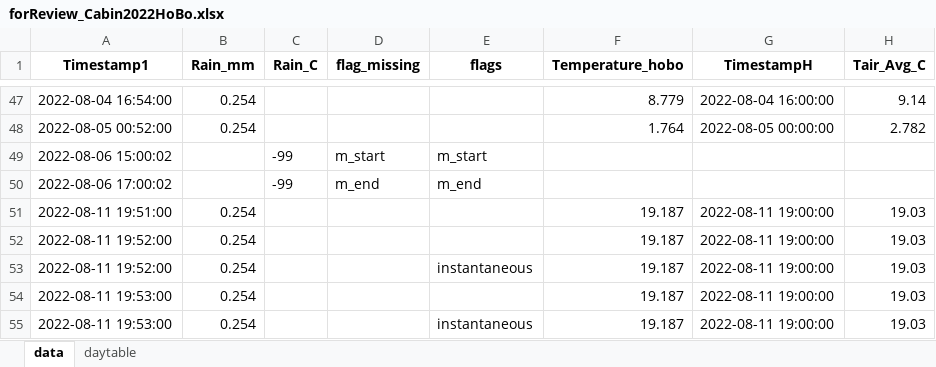
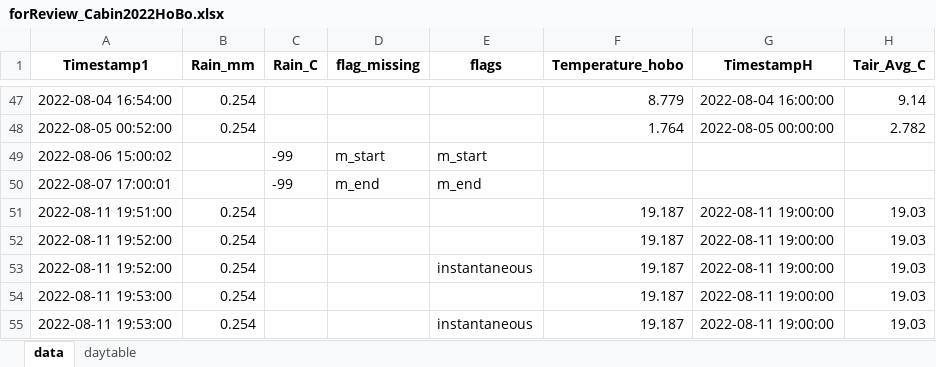
Before and after one commit to SCROOKSH/tbrg-qc, an Excel workbook: 02_test4review/forReview_Cabin2022HoBo.xlsx, sheet data, drawn as a sheet; only a part is shown, gaps mark what is left out; values as stored, in another font and other column widths than the file's, no borders; the diff names each change by its address in the sheet, - before the commit and + after, or states it on an @@ line.

```diff
--- a/02_test4review/forReview_Cabin2022HoBo.xlsx (sheet data)
+++ b/02_test4review/forReview_Cabin2022HoBo.xlsx (sheet data)
-A50 (Timestamp1): 2022-08-06 17:00:02
+A50 (Timestamp1): 2022-08-07 17:00:01
```
Also changed, not shown: sheet daytable, 02_test4review/forReview_Burn2022Campbell.xlsx, 02_test4review/forReview_Cabin2022Campbell.xlsx, 57 other files.
